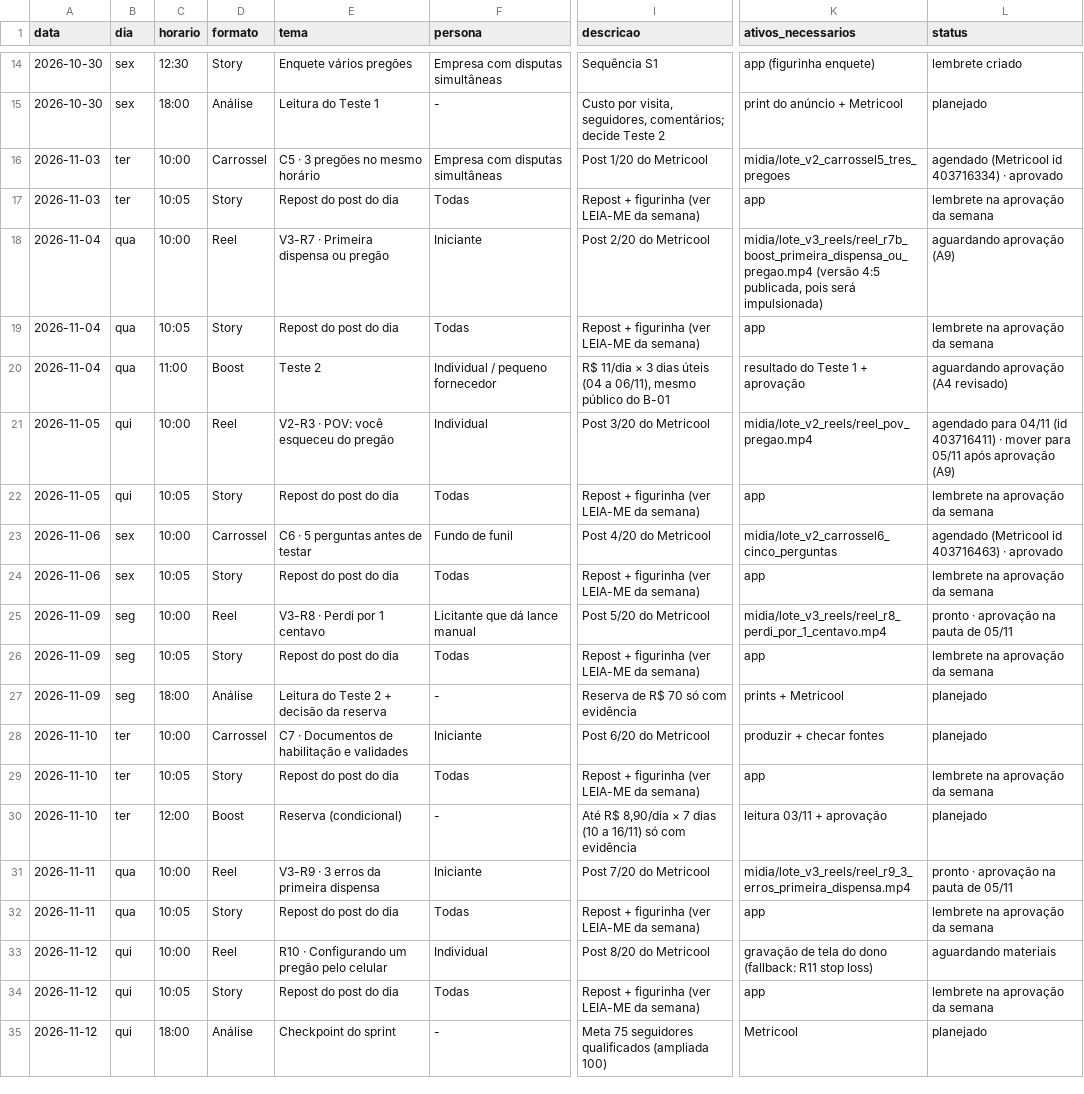
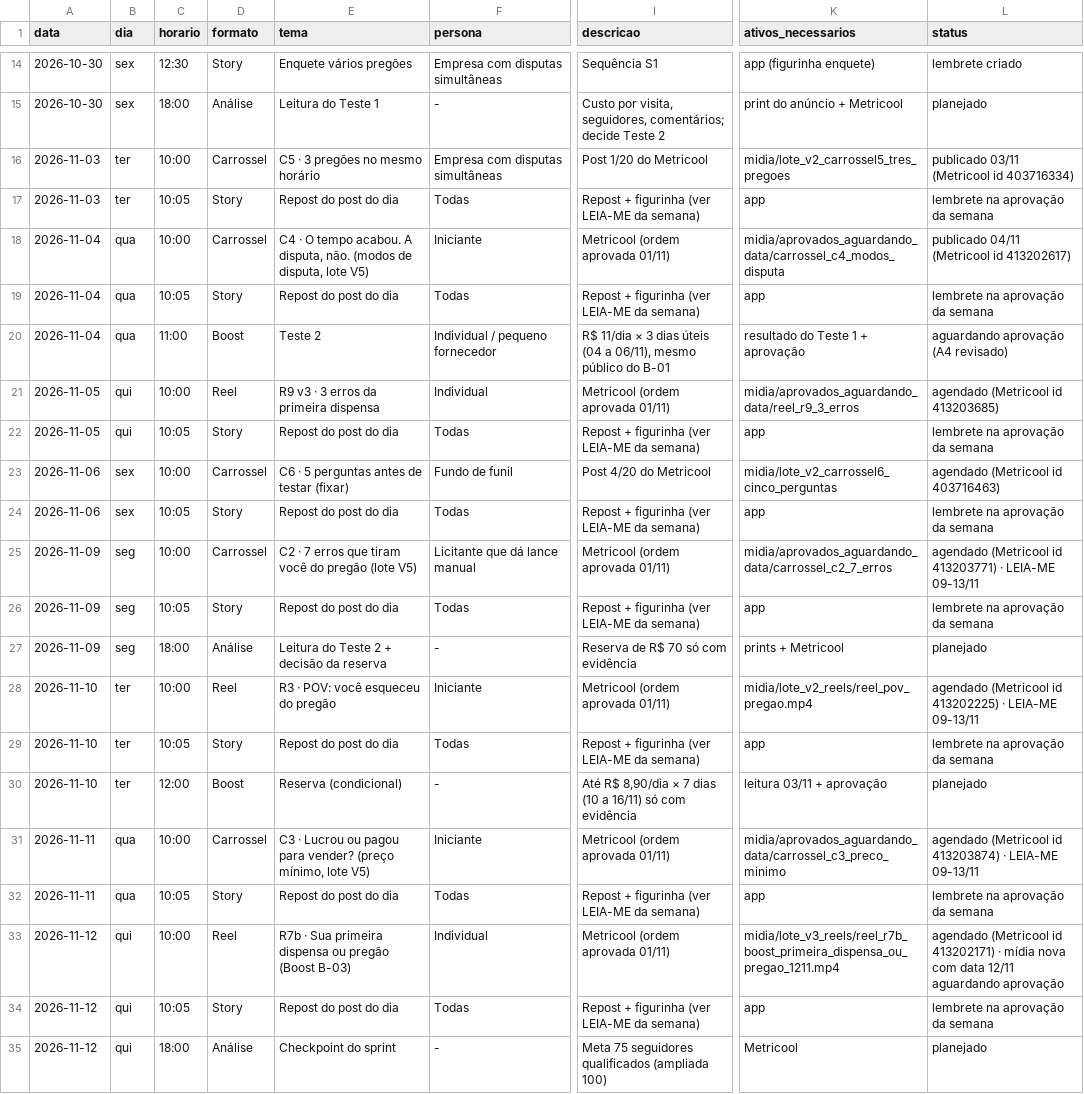
Before and after one commit to kairoslicita/kairos-midia, a CSV file: operacao/calendario_editorial.csv, drawn as a sheet; only a part is shown, gaps mark what is left out; the diff covers the shown part only; the diff names each change by its address in the sheet, - before the commit and + after, or states it on an @@ line.

```diff
--- a/operacao/calendario_editorial.csv
+++ b/operacao/calendario_editorial.csv
-L16 (status): agendado (Metricool id 403716334) · aprovado
+L16 (status): publicado 03/11 (Metricool id 403716334)
-D18 (formato): Reel
+D18 (formato): Carrossel
-E18 (tema): V3-R7 · Primeira dispensa ou pregão
+E18 (tema): C4 · O tempo acabou. A disputa, não. (modos de disputa, lote V5)
-I18 (descricao): Post 2/20 do Metricool
+I18 (descricao): Metricool (ordem aprovada 01/11)
-K18 (ativos_necessarios): midia/lote_v3_reels/reel_r7b_boost_primeira_dispensa_ou_pregao.mp4 (versão 4:5 publicada, pois será impulsionada)
+K18 (ativos_necessarios): midia/aprovados_aguardando_data/carrossel_c4_modos_disputa
-L18 (status): aguardando aprovação (A9)
+L18 (status): publicado 04/11 (Metricool id 413202617)
-E21 (tema): V2-R3 · POV: você esqueceu do pregão
+E21 (tema): R9 v3 · 3 erros da primeira dispensa
-I21 (descricao): Post 3/20 do Metricool
+I21 (descricao): Metricool (ordem aprovada 01/11)
-K21 (ativos_necessarios): midia/lote_v2_reels/reel_pov_pregao.mp4
+K21 (ativos_necessarios): midia/aprovados_aguardando_data/reel_r9_3_erros
-L21 (status): agendado para 04/11 (id 403716411) · mover para 05/11 após aprovação (A9)
+L21 (status): agendado (Metricool id 413203685)
-E23 (tema): C6 · 5 perguntas antes de testar
+E23 (tema): C6 · 5 perguntas antes de testar (fixar)
-L23 (status): agendado (Metricool id 403716463) · aprovado
+L23 (status): agendado (Metricool id 403716463)
-D25 (formato): Reel
+D25 (formato): Carrossel
-E25 (tema): V3-R8 · Perdi por 1 centavo
+E25 (tema): C2 · 7 erros que tiram você do pregão (lote V5)
-I25 (descricao): Post 5/20 do Metricool
+I25 (descricao): Metricool (ordem aprovada 01/11)
-K25 (ativos_necessarios): midia/lote_v3_reels/reel_r8_perdi_por_1_centavo.mp4
+K25 (ativos_necessarios): midia/aprovados_aguardando_data/carrossel_c2_7_erros
-L25 (status): pronto · aprovação na pauta de 05/11
+L25 (status): agendado (Metricool id 413203771) · LEIA-ME 09-13/11
-D28 (formato): Carrossel
+D28 (formato): Reel
-E28 (tema): C7 · Documentos de habilitação e validades
+E28 (tema): R3 · POV: você esqueceu do pregão
-I28 (descricao): Post 6/20 do Metricool
+I28 (descricao): Metricool (ordem aprovada 01/11)
-K28 (ativos_necessarios): produzir + checar fontes
+K28 (ativos_necessarios): midia/lote_v2_reels/reel_pov_pregao.mp4
-L28 (status): planejado
+L28 (status): agendado (Metricool id 413202225) · LEIA-ME 09-13/11
-D31 (formato): Reel
+D31 (formato): Carrossel
-E31 (tema): V3-R9 · 3 erros da primeira dispensa
+E31 (tema): C3 · Lucrou ou pagou para vender? (preço mínimo, lote V5)
-I31 (descricao): Post 7/20 do Metricool
+I31 (descricao): Metricool (ordem aprovada 01/11)
-K31 (ativos_necessarios): midia/lote_v3_reels/reel_r9_3_erros_primeira_dispensa.mp4
+K31 (ativos_necessarios): midia/aprovados_aguardando_data/carrossel_c3_preco_minimo
-L31 (status): pronto · aprovação na pauta de 05/11
+L31 (status): agendado (Metricool id 413203874) · LEIA-ME 09-13/11
-E33 (tema): R10 · Configurando um pregão pelo celular
+E33 (tema): R7b · Sua primeira dispensa ou pregão (Boost B-03)
-I33 (descricao): Post 8/20 do Metricool
+I33 (descricao): Metricool (ordem aprovada 01/11)
-K33 (ativos_necessarios): gravação de tela do dono (fallback: R11 stop loss)
+K33 (ativos_necessarios): midia/lote_v3_reels/reel_r7b_boost_primeira_dispensa_ou_pregao_1211.mp4
-L33 (status): aguardando materiais
+L33 (status): agendado (Metricool id 413202171) · mídia nova com data 12/11 aguardando aprovação
```
Also changed, not shown: 21 edited cells elsewhere in this file, 6 other files.
